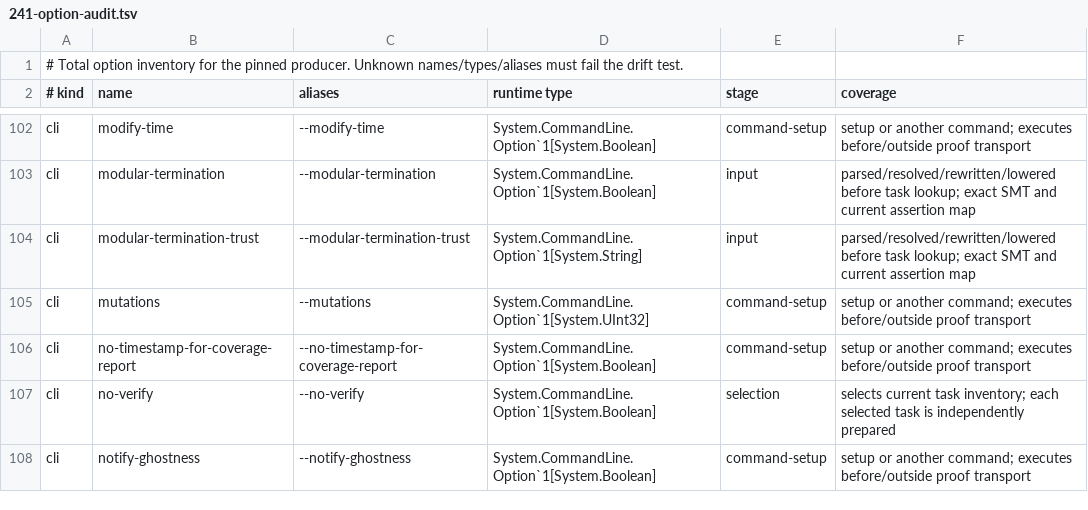
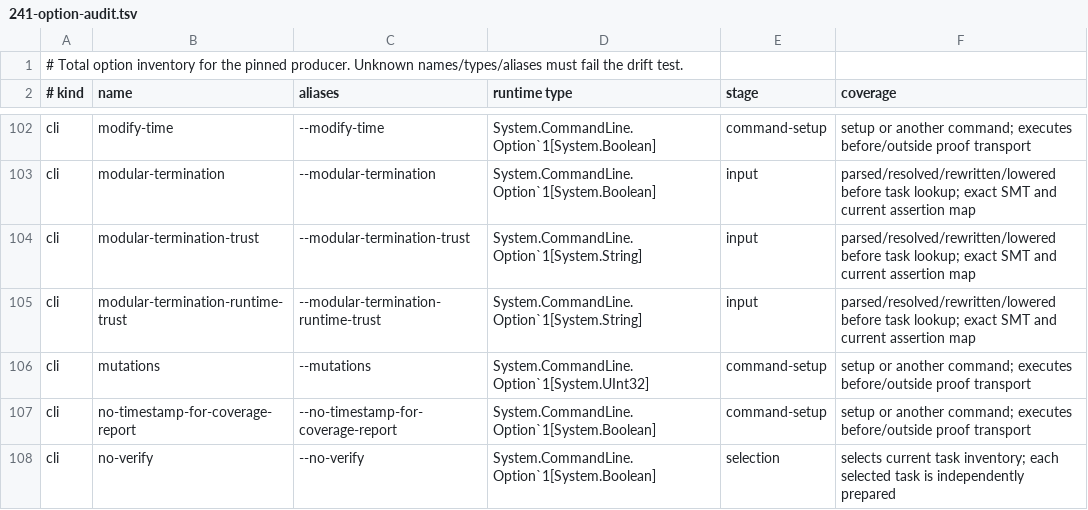
Before and after one commit to erniecohen/dafny, a TSV file: docs/dev/design/241-option-audit.tsv, drawn as a sheet; only a part is shown, gaps mark what is left out; the shorter side is filled out with more unchanged rows; the diff names each change by its address in the sheet, - before the commit and + after, or states it on an @@ line.

```diff
--- a/docs/dev/design/241-option-audit.tsv
+++ b/docs/dev/design/241-option-audit.tsv
+row 105: cli | modular-termination-runtime-trust | --modular-termination-runtime-trust | System.CommandLine.Option`1[System.String] | input | parsed/resolved/rewritten/lowered before task lookup; exact SMT and current assertion map
```
Also changed, not shown: 21 other files.
